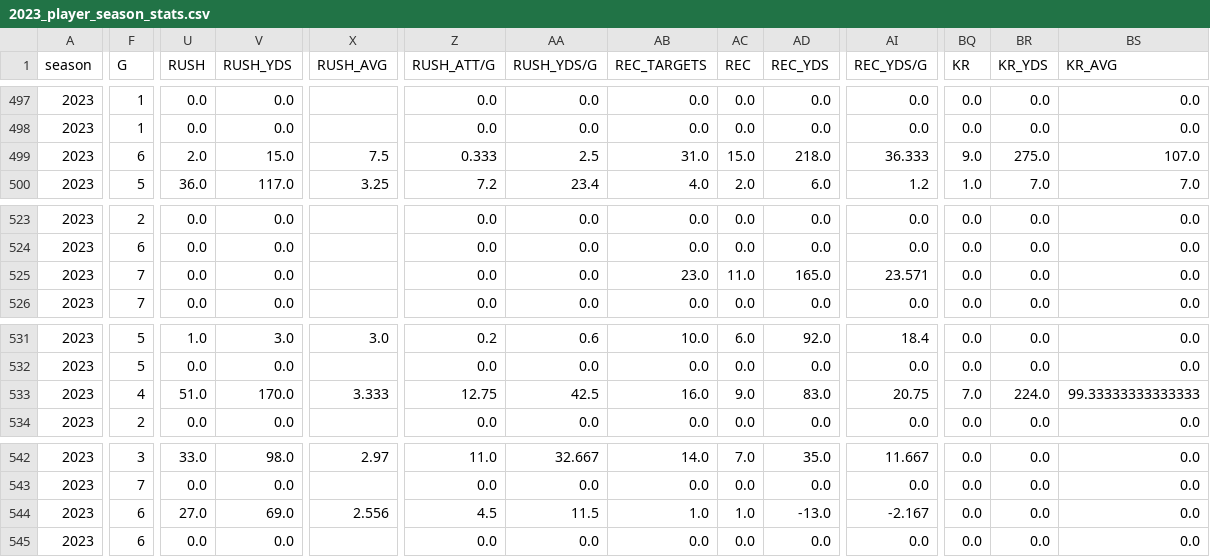
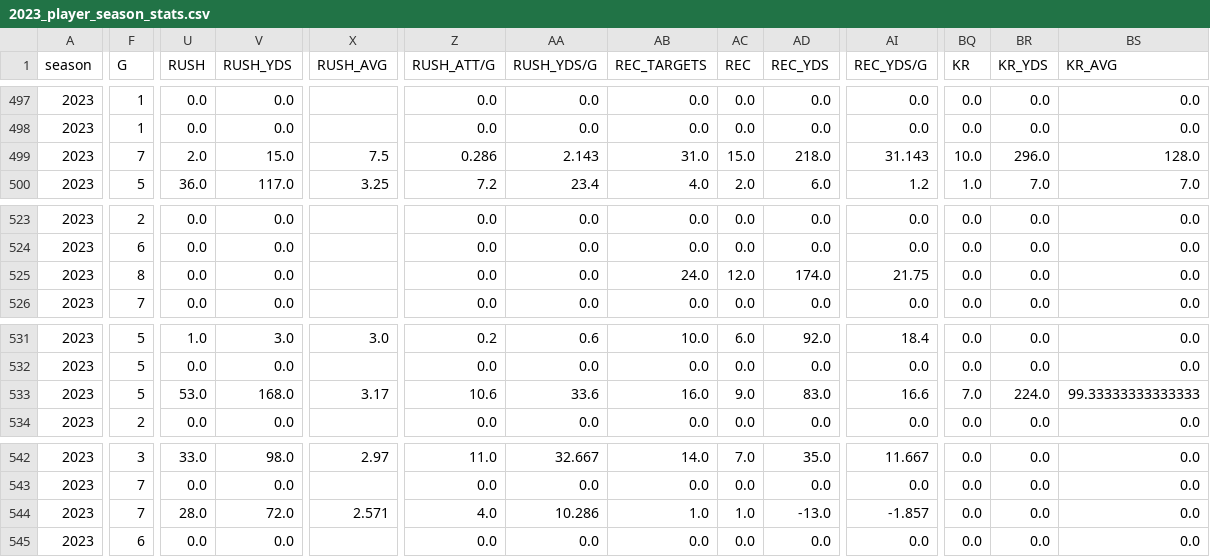
Before and after one commit to armstjc/usfl-2022-data-repository, a CSV file: player_stats/season_stats/csv/2023_player_season_stats.csv, drawn as a sheet; only a part is shown, gaps mark what is left out; the diff covers the shown part only; the diff names each change by its address in the sheet, - before the commit and + after, or states it on an @@ line.

```diff
--- a/player_stats/season_stats/csv/2023_player_season_stats.csv
+++ b/player_stats/season_stats/csv/2023_player_season_stats.csv
-F499 (G): 6
+F499 (G): 7
-Z499 (RUSH_ATT/G): 0.333
+Z499 (RUSH_ATT/G): 0.286
-AA499 (RUSH_YDS/G): 2.5
+AA499 (RUSH_YDS/G): 2.143
-AI499 (REC_YDS/G): 36.333
+AI499 (REC_YDS/G): 31.143
-BQ499 (KR): 9.0
+BQ499 (KR): 10.0
-BR499 (KR_YDS): 275.0
+BR499 (KR_YDS): 296.0
-BS499 (KR_AVG): 107.0
+BS499 (KR_AVG): 128.0
-F525 (G): 7
+F525 (G): 8
-AB525 (REC_TARGETS): 23.0
+AB525 (REC_TARGETS): 24.0
-AC525 (REC): 11.0
+AC525 (REC): 12.0
-AD525 (REC_YDS): 165.0
+AD525 (REC_YDS): 174.0
-AI525 (REC_YDS/G): 23.571
+AI525 (REC_YDS/G): 21.75
-F533 (G): 4
+F533 (G): 5
-U533 (RUSH): 51.0
+U533 (RUSH): 53.0
-V533 (RUSH_YDS): 170.0
+V533 (RUSH_YDS): 168.0
-X533 (RUSH_AVG): 3.333
+X533 (RUSH_AVG): 3.17
-Z533 (RUSH_ATT/G): 12.75
+Z533 (RUSH_ATT/G): 10.6
-AA533 (RUSH_YDS/G): 42.5
+AA533 (RUSH_YDS/G): 33.6
-AI533 (REC_YDS/G): 20.75
+AI533 (REC_YDS/G): 16.6
-F544 (G): 6
+F544 (G): 7
-U544 (RUSH): 27.0
+U544 (RUSH): 28.0
-V544 (RUSH_YDS): 69.0
+V544 (RUSH_YDS): 72.0
-X544 (RUSH_AVG): 2.556
+X544 (RUSH_AVG): 2.571
-Z544 (RUSH_ATT/G): 4.5
+Z544 (RUSH_ATT/G): 4.0
-AA544 (RUSH_YDS/G): 11.5
+AA544 (RUSH_YDS/G): 10.286
-AI544 (REC_YDS/G): -2.167
+AI544 (REC_YDS/G): -1.857
```
Also changed, not shown: 25 edited cells elsewhere in this file, 28 other files.
